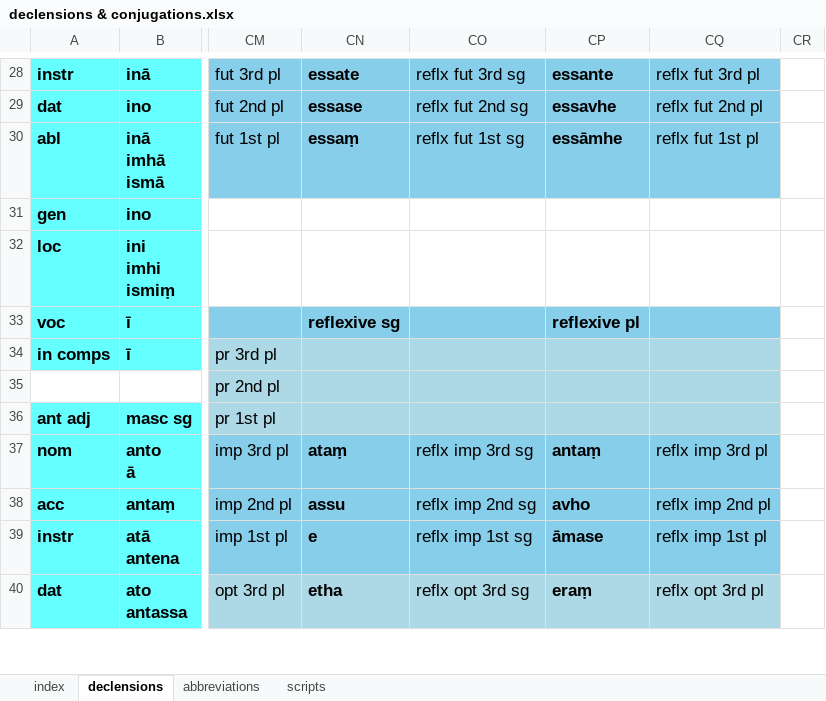
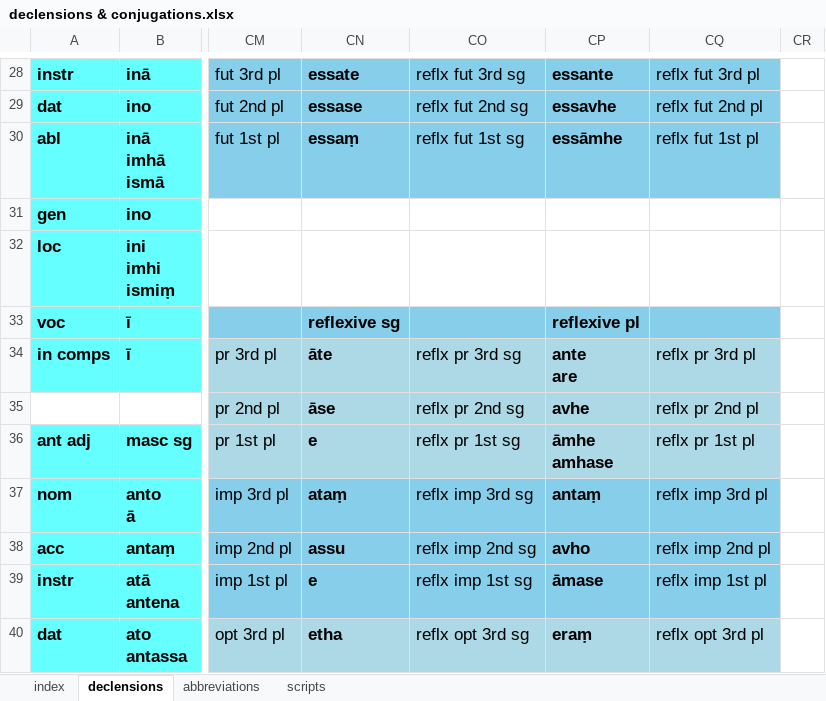
Before and after one commit to digitalpalidictionary/inflection-generator, an Excel workbook: declensions & conjugations.xlsx, sheet declensions, drawn as a sheet; only a part is shown, gaps mark what is left out; values as stored, in another font and other column widths than the file's, no borders; ↵ is a line break in a cell; the diff covers the shown part only; the diff names each change by its address in the sheet, - before the commit and + after, or states it on an @@ line.

```diff
--- a/declensions & conjugations.xlsx (sheet declensions)
+++ b/declensions & conjugations.xlsx (sheet declensions)
-CN34: (empty)
+CN34: āte
-CO34: (empty)
+CO34: reflx pr 3rd sg
-CP34: (empty)
+CP34: ante ↵ are
-CQ34: (empty)
+CQ34: reflx pr 3rd pl
-CN35: (empty)
+CN35: āse
-CO35: (empty)
+CO35: reflx pr 2nd sg
-CP35: (empty)
+CP35: avhe
-CQ35: (empty)
+CQ35: reflx pr 2nd pl
-CN36: (empty)
+CN36: e
-CO36: (empty)
+CO36: reflx pr 1st sg
-CP36: (empty)
+CP36: āmhe ↵ amhase
-CQ36: (empty)
+CQ36: reflx pr 1st pl
```
Also changed, not shown: 14 edited cells and cell formats elsewhere in this sheet, sheet index, 13 other files.
